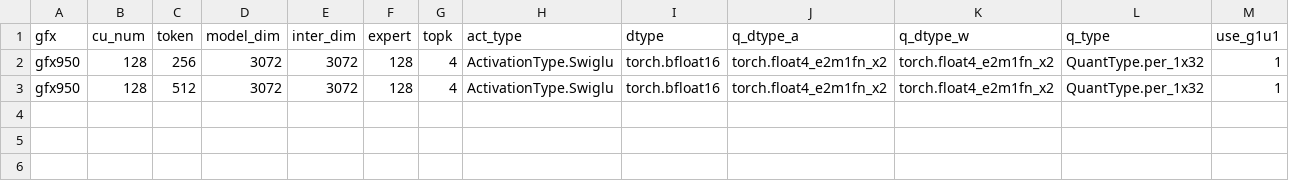
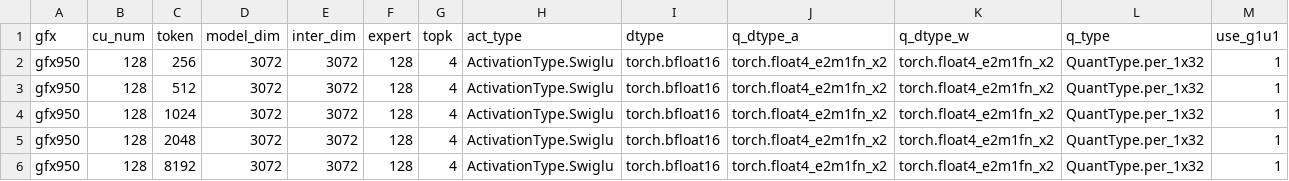
Before and after one commit to fractalyze/aiter, a CSV file: aiter/configs/model_configs/tuned_fmoe_gptoss_tp1_mi350p.csv, drawn as a sheet; only a part is shown; rows hold the shown columns only; the diff names each change by its address in the sheet, - before the commit and + after, or states it on an @@ line.

```diff
--- a/aiter/configs/model_configs/tuned_fmoe_gptoss_tp1_mi350p.csv
+++ b/aiter/configs/model_configs/tuned_fmoe_gptoss_tp1_mi350p.csv
+row 4: gfx950 | 128 | 1024 | 3072 | 3072 | 128 | 4 | ActivationType.Swiglu | torch.bfloat16 | torch.float4_e2m1fn_x2 | torch.float4_e2m1fn_x2 | QuantType.per_1x32 | 1
+row 5: gfx950 | 128 | 2048 | 3072 | 3072 | 128 | 4 | ActivationType.Swiglu | torch.bfloat16 | torch.float4_e2m1fn_x2 | torch.float4_e2m1fn_x2 | QuantType.per_1x32 | 1
+row 6: gfx950 | 128 | 8192 | 3072 | 3072 | 128 | 4 | ActivationType.Swiglu | torch.bfloat16 | torch.float4_e2m1fn_x2 | torch.float4_e2m1fn_x2 | QuantType.per_1x32 | 1
```
Also changed, not shown: aiter/configs/model_configs/a8w8_blockscale_bpreshuffle_tuned_gemm_qwen3_235b_fp8_mi350p.csv, aiter/configs/model_configs/a8w8_blockscale_tuned_gemm_dsv4flash_mi350p.csv, 5 other files.
